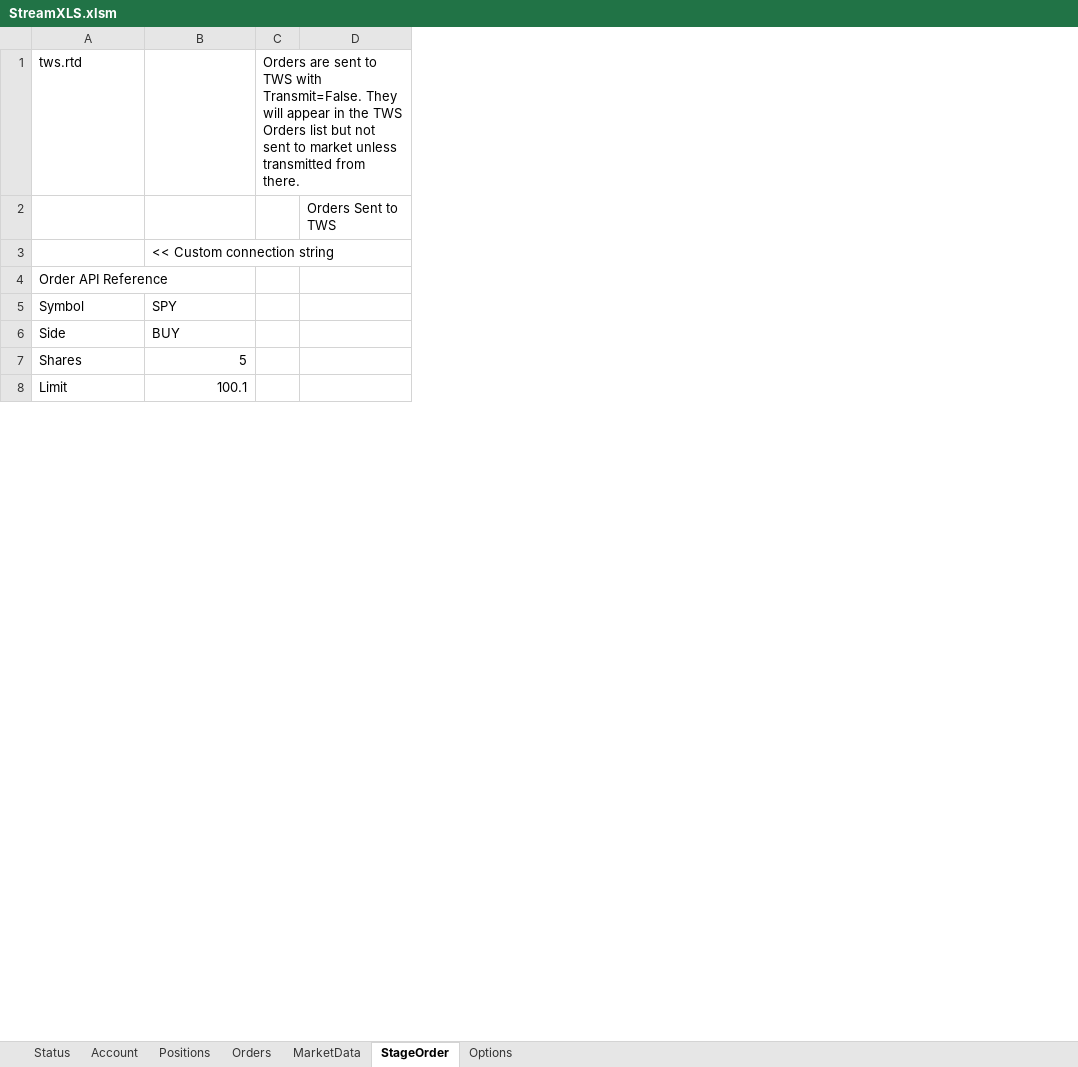
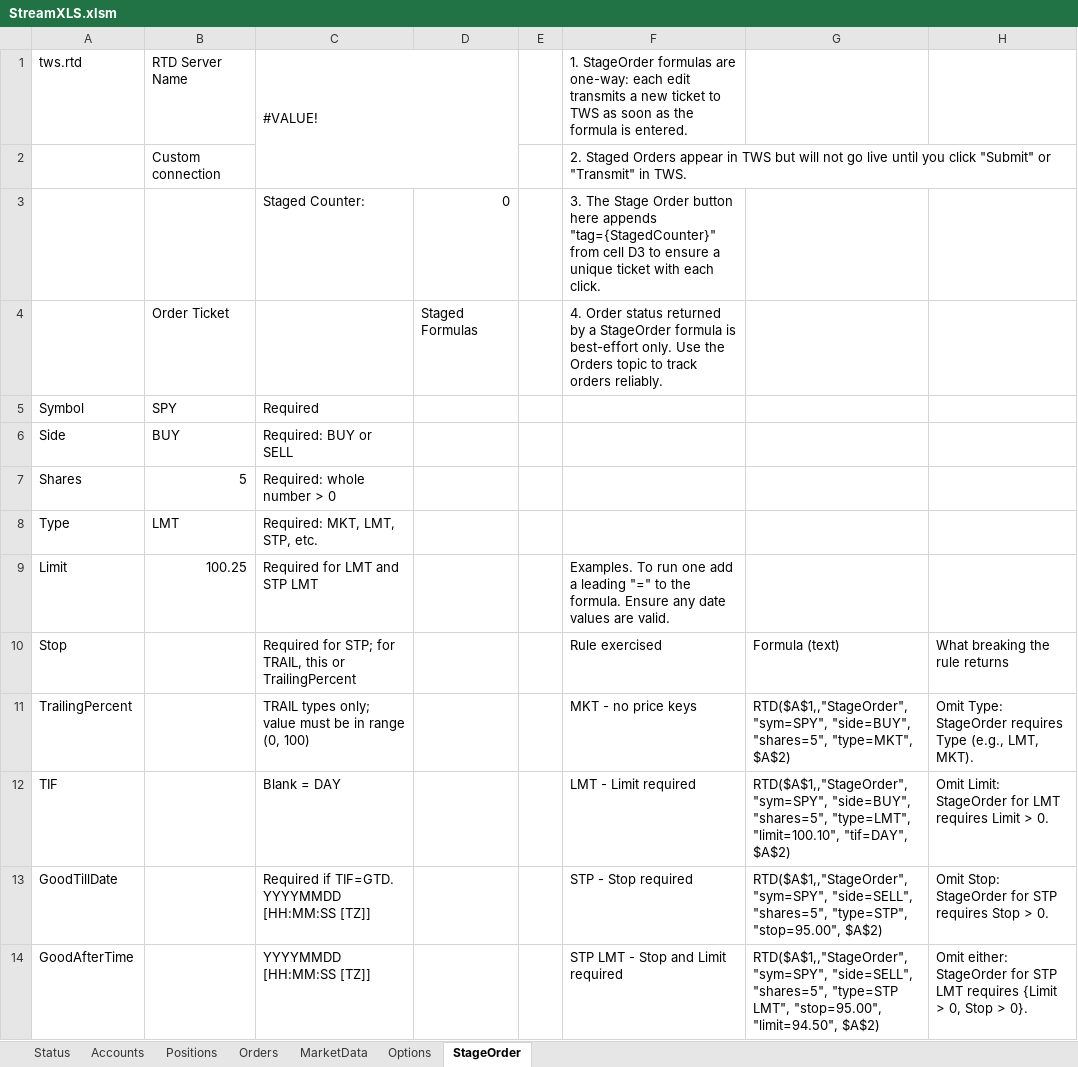
Before and after one commit to StreamXLS/streamxls, an Excel workbook: examples/StreamXLS.xlsm, sheet StageOrder, drawn as a sheet; only a part is shown; values as stored, in another font and other column widths than the file's, no cell formats; charts and pictures and conditional formats not drawn; removed rows and columns are numbered as before the commit, all else as after; the diff covers the shown part only; the diff names each change by its address in the sheet, - before the commit and + after, or states it on an @@ line.

```diff
--- a/examples/StreamXLS.xlsm (sheet StageOrder)
+++ b/examples/StreamXLS.xlsm (sheet StageOrder)
-sheet tab: Account
+sheet tab: Accounts
@@ sheet tab order changed: Status | Accounts | Positions | Orders | MarketData | Options | StageOrder @@
-column C, row 1: Orders are sent to TWS with Transmit=False. They will appear in the TWS Orders list but not sent to market unless transmitted from there.
-column D, row 2: Orders Sent to TWS
+column C, row 1: #VALUE!; rows 3-7: Staged Counter: |  | Required | Required: BUY or SELL | Required: whole number > 0; row 9: Required for LMT and STP LMT
+column D, rows 3-4: 0 | Staged Formulas
+column E, empty
+column F, row 1: 1. StageOrder formulas are one-way: each edit transmits a new ticket to TWS as soon as the formula is entered.; rows 3-4: 3. The Stage Order button here appends "tag={StagedCounter}" from cell D3 to ensure a unique ticket with each click. | 4. Order status returned by a StageOrder formula is best-effort only. Use the Orders topic to track orders reliably.; row 9: Examples. To run one add a leading "=" to the formula. Ensure any date values are valid.
+column G, empty
+column H, empty
-B1: (empty)
+B1: RTD Server Name
+row 2:  | Custom connection |  |  |  | 2. Staged Orders appear in TWS but will not go live until you click "Submit" or "Transmit" in TWS.
-B4: << Custom connection string
+B4: Order Ticket
-row 4: Order API Reference
+row 8: Type | LMT | Required: MKT, LMT, STP, etc.
-B9: 100.1
+B9: 100.25
+row 10: Stop |  | Required for STP; for TRAIL, this or TrailingPercent |  |  | Rule exercised | Formula (text) | What breaking the rule returns
+row 11: TrailingPercent |  | TRAIL types only; value must be in range (0, 100) |  |  | MKT - no price keys | RTD($A$1,,"StageOrder", "sym=SPY", "side=BUY", "shares=5", "type=MKT", $A$2) | Omit Type: StageOrder requires Type (e.g., LMT, MKT).
+row 12: TIF |  | Blank = DAY |  |  | LMT - Limit required | RTD($A$1,,"StageOrder", "sym=SPY", "side=BUY", "shares=5", "type=LMT", "limit=100.10", "tif=DAY", $A$2) | Omit Limit: StageOrder for LMT requires Limit > 0.
+row 13: GoodTillDate |  | Required if TIF=GTD. YYYYMMDD [HH:MM:SS [TZ]] |  |  | STP - Stop required | RTD($A$1,,"StageOrder", "sym=SPY", "side=SELL", "shares=5", "type=STP", "stop=95.00", $A$2) | Omit Stop: StageOrder for STP requires Stop > 0.
+row 14: GoodAfterTime |  | YYYYMMDD [HH:MM:SS [TZ]] |  |  | STP LMT - Stop and Limit required | RTD($A$1,,"StageOrder", "sym=SPY", "side=SELL", "shares=5", "type=STP LMT", "stop=95.00", "limit=94.50", $A$2) | Omit either: StageOrder for STP LMT requires {Limit > 0, Stop > 0}.
```
Also changed, not shown: 16 added rows and 5 edited cells elsewhere in this sheet, sheet Orders, sheet MarketData, sheet Accounts, sheet Options, sheet Status, sheet Positions, cell formats, formulas that keep their value, charts or pictures, 13 other files.
